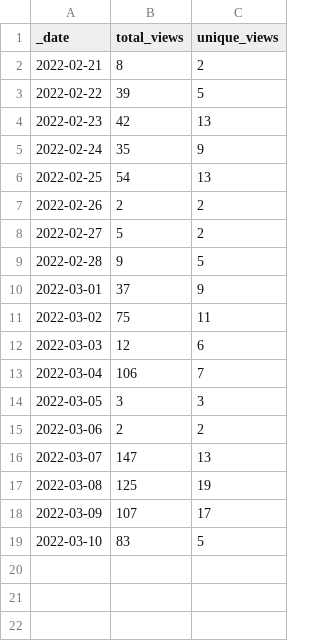
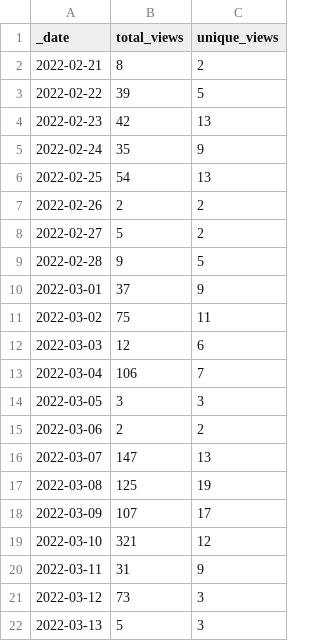
Before and after one commit to Nik-Zainal-Group/signature.tools.lib, a CSV file: traffic/views.csv, drawn as a sheet.

Commit message:
GitHub traffic

```diff
--- a/traffic/views.csv
+++ b/traffic/views.csv
@@ -18,2 +18,5 @@ _date,total_views,unique_views
 2022-03-09,107,17
-2022-03-10,83,5
+2022-03-10,321,12
+2022-03-11,31,9
+2022-03-12,73,3
+2022-03-13,5,3
```
Also changed, not shown: 2 other files.
